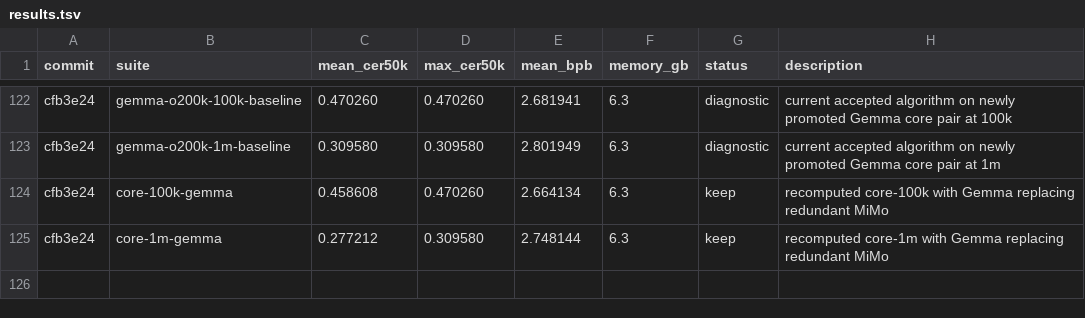
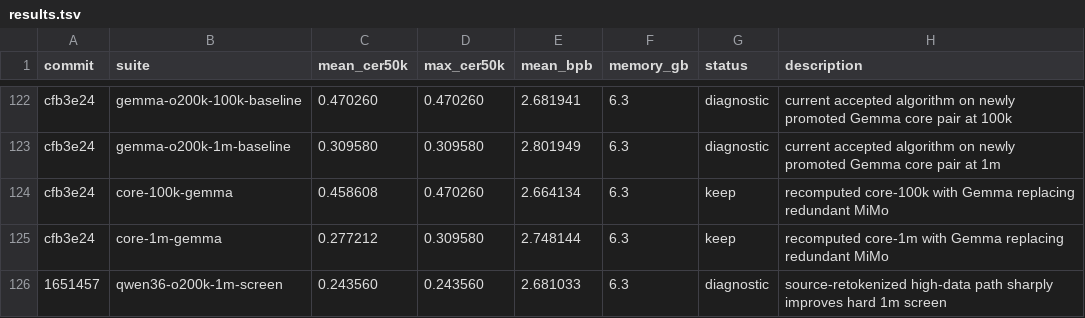
Before and after one commit to anpaure/detokenizer, a TSV file: results.tsv, drawn as a sheet; only a part is shown, gaps mark what is left out; the diff names each change by its address in the sheet, - before the commit and + after, or states it on an @@ line.

Commit message:
Log source-retokenized 1m screen

```diff
--- a/results.tsv
+++ b/results.tsv
+row 126: 1651457 | qwen36-o200k-1m-screen | 0.243560 | 0.243560 | 2.681033 | 6.3 | diagnostic | source-retokenized high-data path sharply improves hard 1m screen
```
